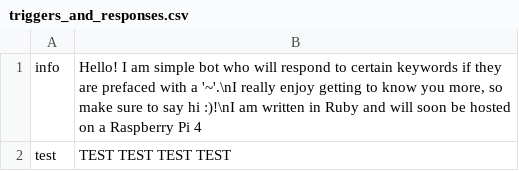
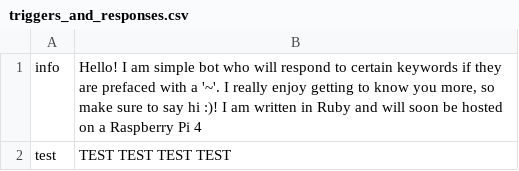
Before and after one commit to mhelkey/FrogBot, a CSV file: triggers_and_responses.csv, drawn as a sheet.

```diff
--- a/triggers_and_responses.csv
+++ b/triggers_and_responses.csv
@@ -1,2 +1,2 @@
-"info","Hello! I am simple bot who will respond to certain keywords if they are prefaced with a '~'.\nI really enjoy getting to know you more, so make sure to say hi :)!\nI am written in Ruby and will soon be hosted on a Raspberry Pi 4"
+"info","Hello! I am simple bot who will respond to certain keywords if they are prefaced with a '~'. I really enjoy getting to know you more, so make sure to say hi :)! I am written in Ruby and will soon be hosted on a Raspberry Pi 4"
 "test","TEST TEST TEST TEST"
```
Also changed, not shown: 1 other file.
